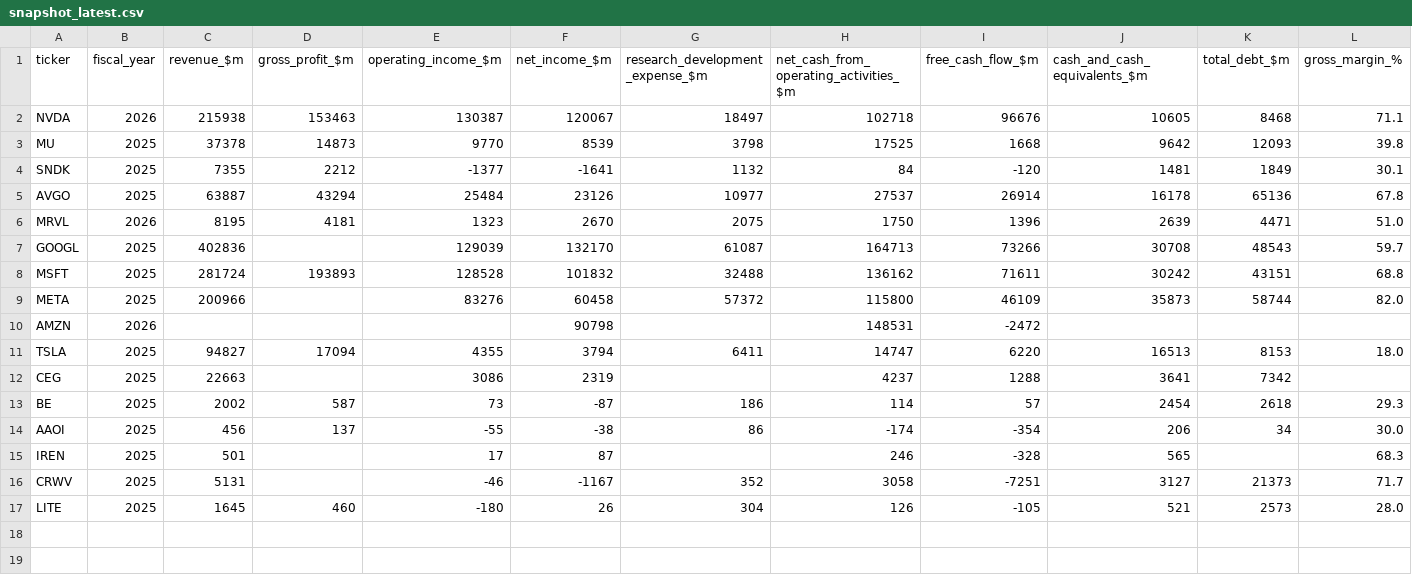
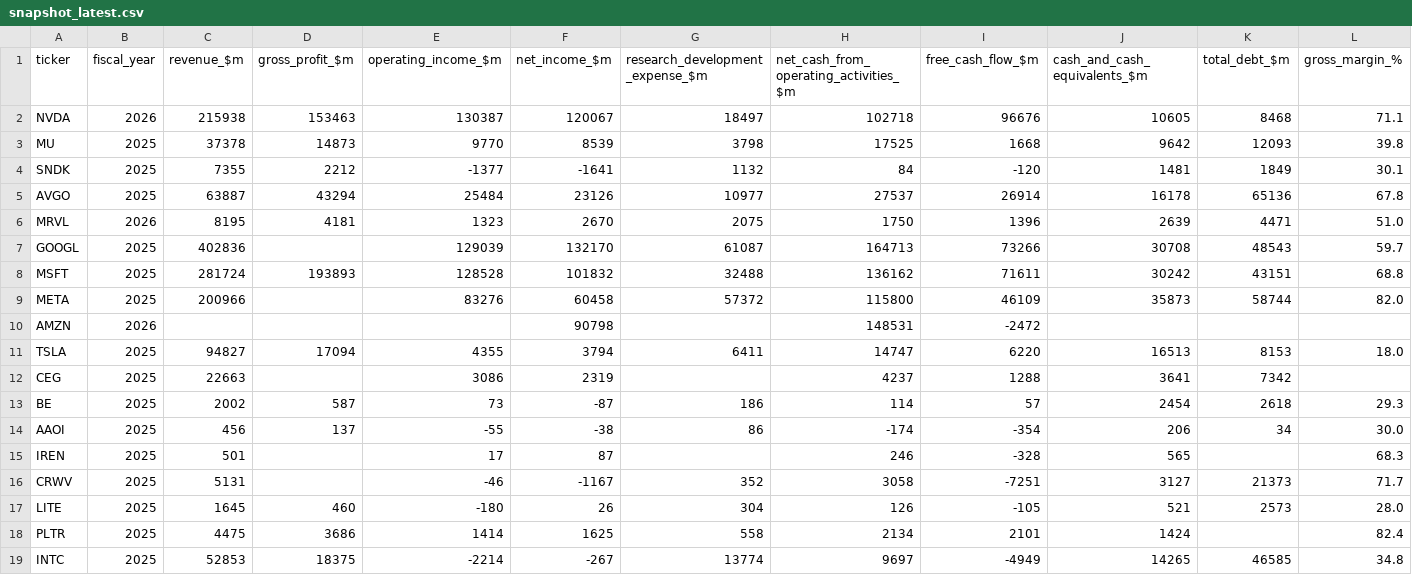
Before and after one commit to dijkstra1115/sec-edgar, a CSV file: data/standardized/snapshot_latest.csv, drawn as a sheet; only a part is shown; rows hold the shown columns only; the diff names each change by its address in the sheet, - before the commit and + after, or states it on an @@ line.

```diff
--- a/data/standardized/snapshot_latest.csv
+++ b/data/standardized/snapshot_latest.csv
+row 18: PLTR | 2025 | 4475 | 3686 | 1414 | 1625 | 558 | 2134 | 2101 | 1424 |  | 82.4
+row 19: INTC | 2025 | 52853 | 18375 | -2214 | -267 | 13774 | 9697 | -4949 | 14265 | 46585 | 34.8
```
Also changed, not shown: data/standardized/coverage.csv, data/standardized/valuation_latest.csv, 12 other files.
